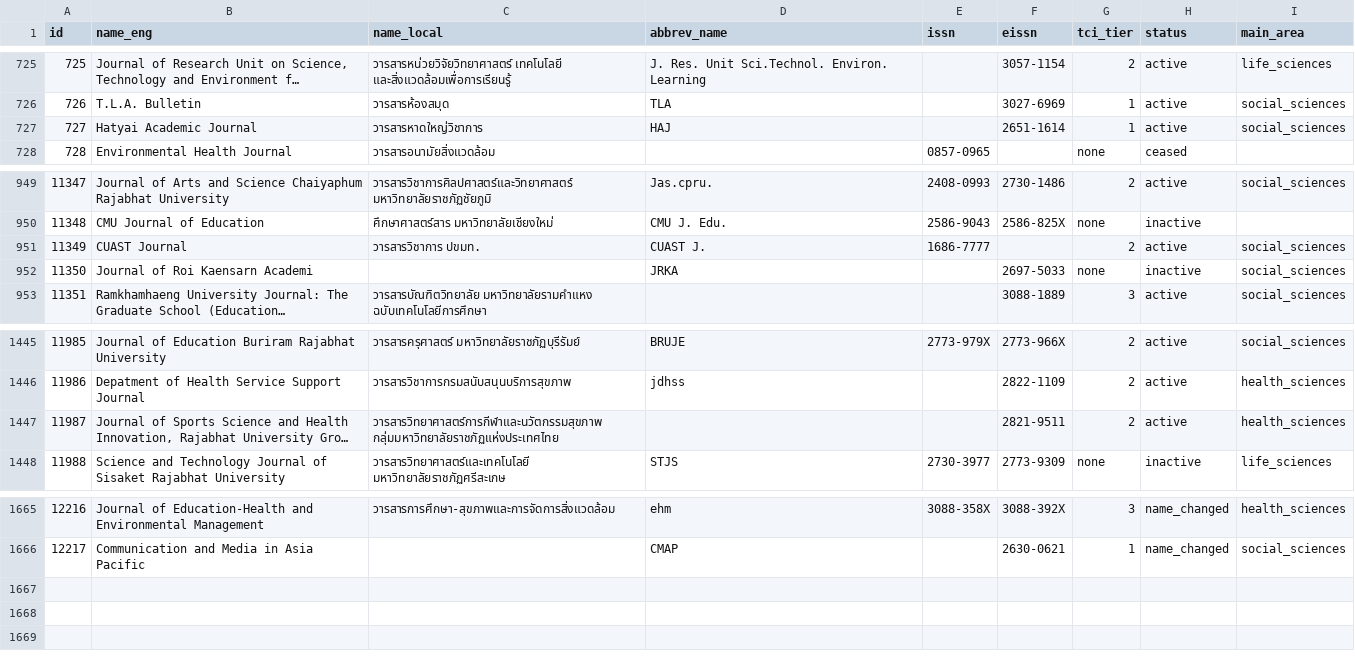
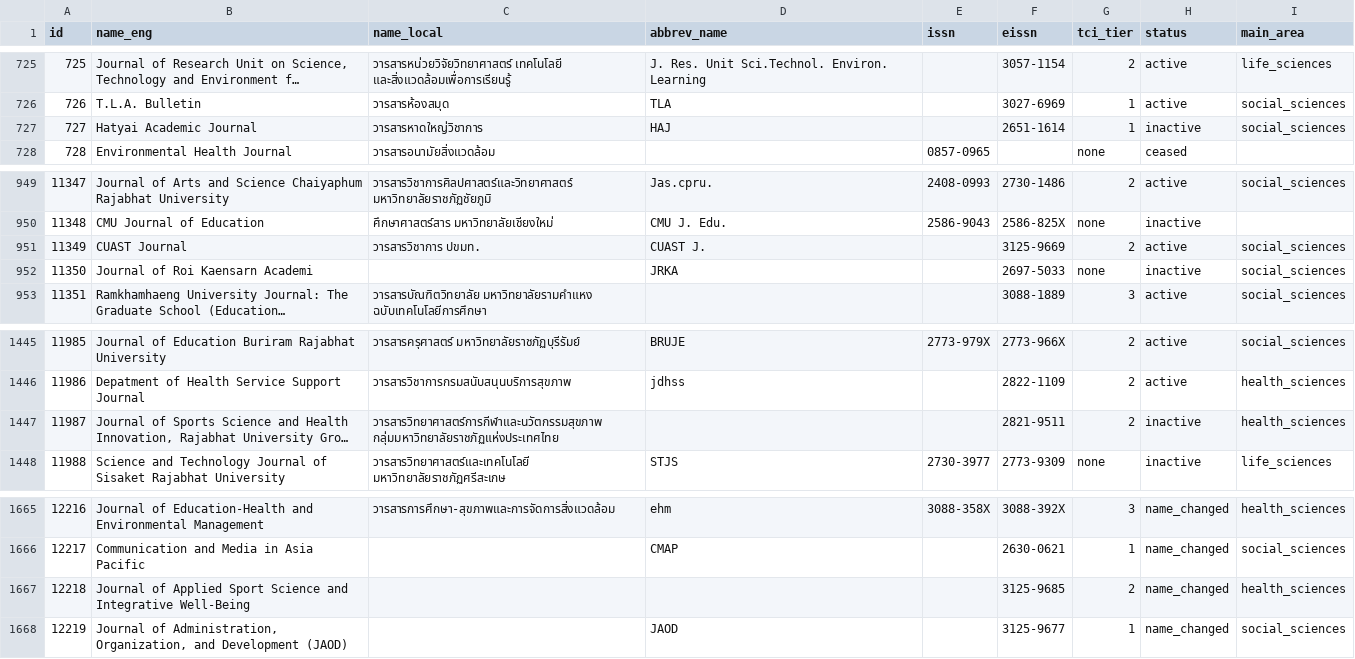
Before and after one commit to smalltee2/seen-faculty-screening, a CSV file: data/tci_journals.csv, drawn as a sheet; only a part is shown, gaps mark what is left out; long unchanged cells end in …; the diff names each change by its address in the sheet, - before the commit and + after, or states it on an @@ line.

```diff
--- a/data/tci_journals.csv
+++ b/data/tci_journals.csv
-H727 (status): active
+H727 (status): inactive
-E951 (issn): 1686-7777
+E951 (issn): (empty)
-F951 (eissn): (empty)
+F951 (eissn): 3125-9669
-H1447 (status): active
+H1447 (status): inactive
+row 1667: 12218 | Journal of Applied Sport Science and Integrative Well-Being |  |  |  | 3125-9685 | 2 | name_changed | health_sciences
+row 1668: 12219 | Journal of Administration, Organization, and Development (JAOD) |  | JAOD |  | 3125-9677 | 1 | name_changed | social_sciences
```
Also changed, not shown: data/openalex.tsv, data/scopus.tsv, 3 other files.
